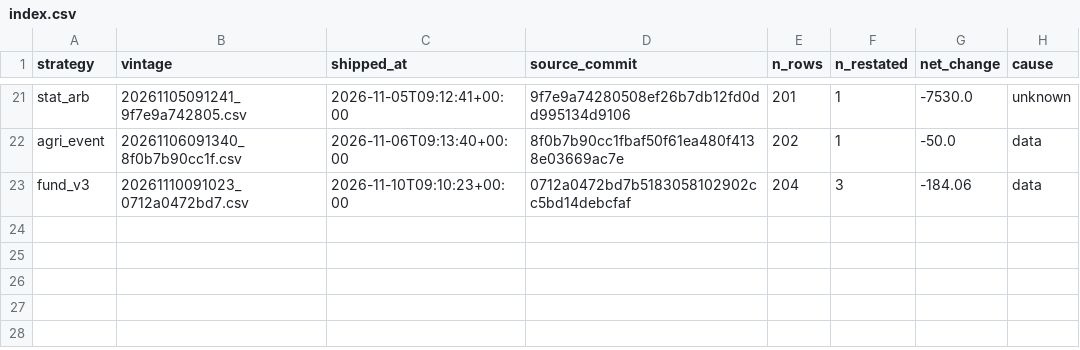
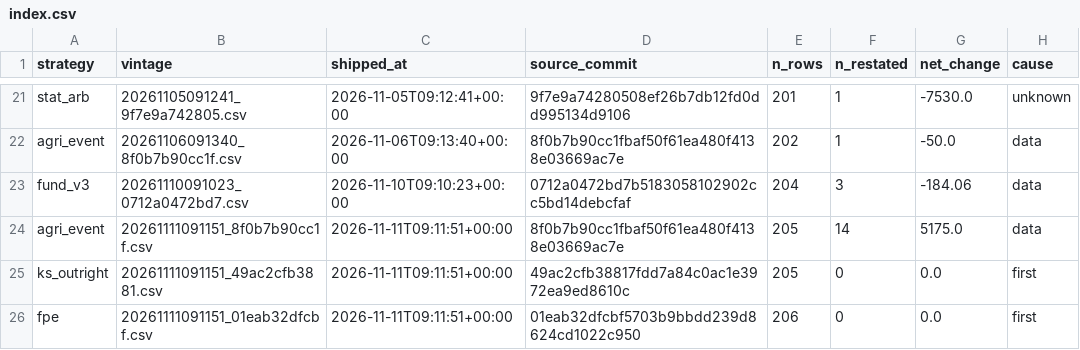
Before and after one commit to cpeiren/performance_tracker, a CSV file: data/backtest/vintages/index.csv, drawn as a sheet; only a part is shown, gaps mark what is left out.

```diff
--- a/data/backtest/vintages/index.csv
+++ b/data/backtest/vintages/index.csv
@@ -23 +23,4 @@ agri_event,20261106091340_8f0b7b90cc1f.csv,2026-11-06T09:13:40+00:00,8f0b7b90cc1
 fund_v3,20261110091023_0712a0472bd7.csv,2026-11-10T09:10:23+00:00,0712a0472bd7b5183058102902cc5bd14debcfaf,204,3,-184.06,data
+agri_event,20261111091151_8f0b7b90cc1f.csv,2026-11-11T09:11:51+00:00,8f0b7b90cc1fbaf50f61ea480f4138e03669ac7e,205,14,5175.0,data
+ks_outright,20261111091151_49ac2cfb3881.csv,2026-11-11T09:11:51+00:00,49ac2cfb38817fdd7a84c0ac1e3972ea9ed8610c,205,0,0.0,first
+fpe,20261111091151_01eab32dfcbf.csv,2026-11-11T09:11:51+00:00,01eab32dfcbf5703b9bbdd239d8624cd1022c950,206,0,0.0,first
```
Also changed, not shown: data/backtest/ks_branch.csv, data/per_strategy_daily.csv, 29 other files.
